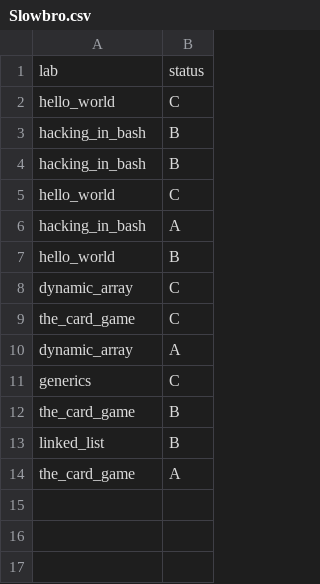
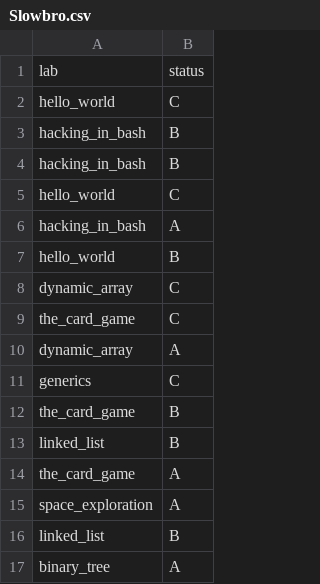
Before and after one commit to ptal/pf2-summer-2023, a CSV file: Slowbro.csv, drawn as a sheet; the diff names each change by its address in the sheet, - before the commit and + after, or states it on an @@ line.

Commit message:
(29/05) - reviews for space exploration, linked list and binary tree

```diff
--- a/Slowbro.csv
+++ b/Slowbro.csv
+row 15: space_exploration | A
+row 16: linked_list | B
+row 17: binary_tree | A
```
Also changed, not shown: Cubone.csv, Electabuzz.csv, 28 other files.
